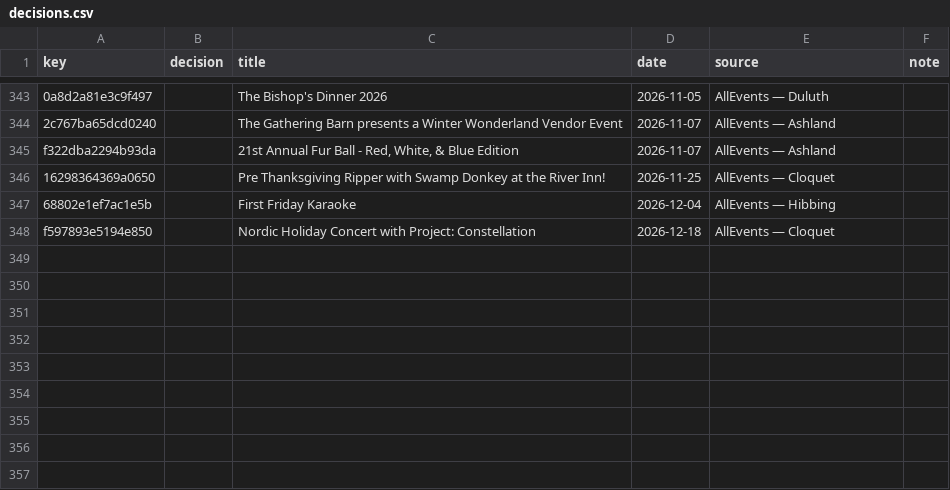
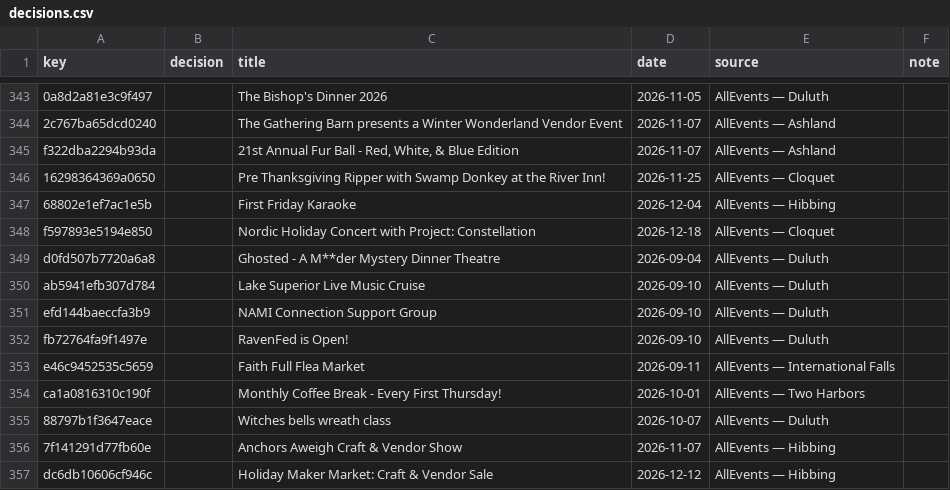
Before and after one commit to 8r0wnie/northland-events, a CSV file: moderation/decisions.csv, drawn as a sheet; only a part is shown, gaps mark what is left out; the diff names each change by its address in the sheet, - before the commit and + after, or states it on an @@ line.

```diff
--- a/moderation/decisions.csv
+++ b/moderation/decisions.csv
+row 349: d0fd507b7720a6a8 |  | Ghosted - A M**der Mystery Dinner Theatre | 2026-09-04 | AllEvents — Duluth
+row 350: ab5941efb307d784 |  | Lake Superior Live Music Cruise | 2026-09-10 | AllEvents — Duluth
+row 351: efd144baeccfa3b9 |  | NAMI Connection Support Group | 2026-09-10 | AllEvents — Duluth
+row 352: fb72764fa9f1497e |  | RavenFed is Open! | 2026-09-10 | AllEvents — Duluth
+row 353: e46c9452535c5659 |  | Faith Full Flea Market | 2026-09-11 | AllEvents — International Falls
+row 354: ca1a0816310c190f |  | Monthly Coffee Break - Every First Thursday! | 2026-10-01 | AllEvents — Two Harbors
+row 355: 88797b1f3647eace |  | Witches bells wreath class | 2026-10-07 | AllEvents — Duluth
+row 356: 7f141291d77fb60e |  | Anchors Aweigh Craft & Vendor Show | 2026-11-07 | AllEvents — Hibbing
+row 357: dc6db10606cf946c |  | Holiday Maker Market: Craft & Vendor Sale | 2026-12-12 | AllEvents — Hibbing
```
Also changed, not shown: site/data/decisions.csv, 4 other files.
